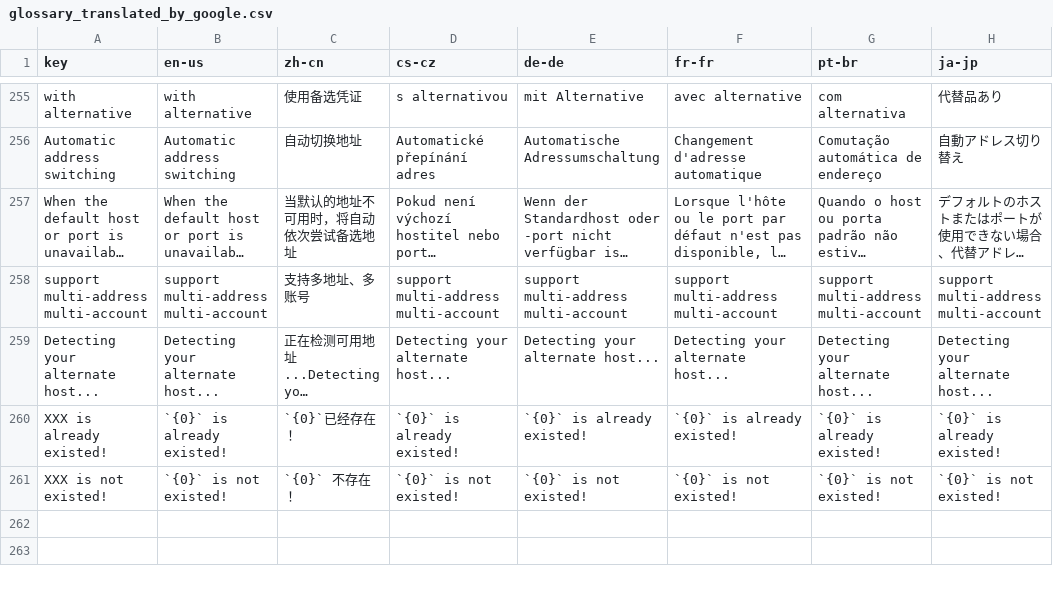
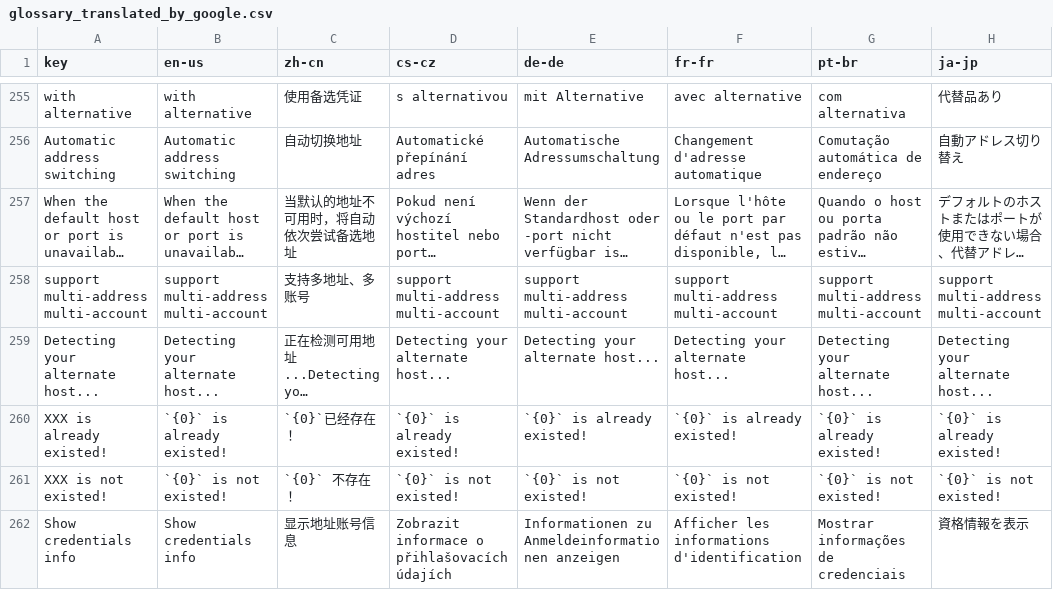
Before and after one commit to 1Remote/1Remote, a CSV file: Ui/Resources/Languages/glossary_translated_by_google.csv, drawn as a sheet; only a part is shown, gaps mark what is left out; long unchanged cells end in …; the diff names each change by its address in the sheet, - before the commit and + after, or states it on an @@ line.

```diff
--- a/Ui/Resources/Languages/glossary_translated_by_google.csv
+++ b/Ui/Resources/Languages/glossary_translated_by_google.csv
+row 262: Show credentials info | Show credentials info | 显示地址账号信息 | Zobrazit informace o přihlašovacích údajích | Informationen zu Anmeldeinformationen anzeigen | Afficher les informations d'identification | Mostrar informações de credenciais | 資格情報を表示
```
Also changed, not shown: Ui/Resources/Languages/glossary.csv, 45 other files.
